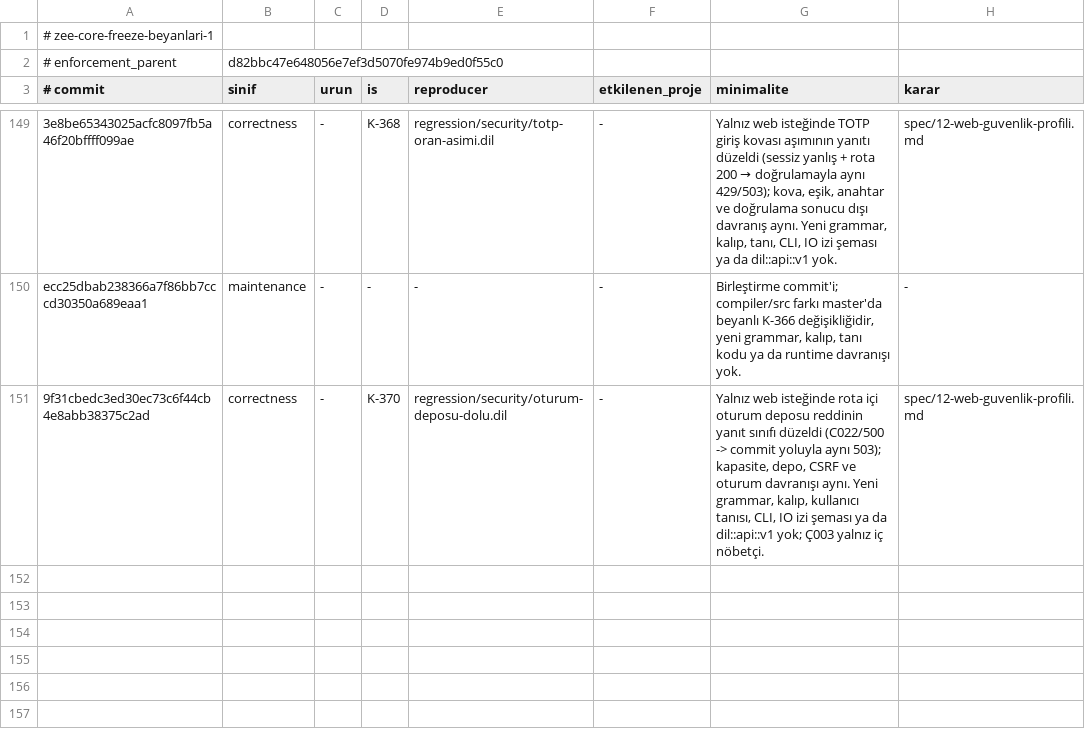
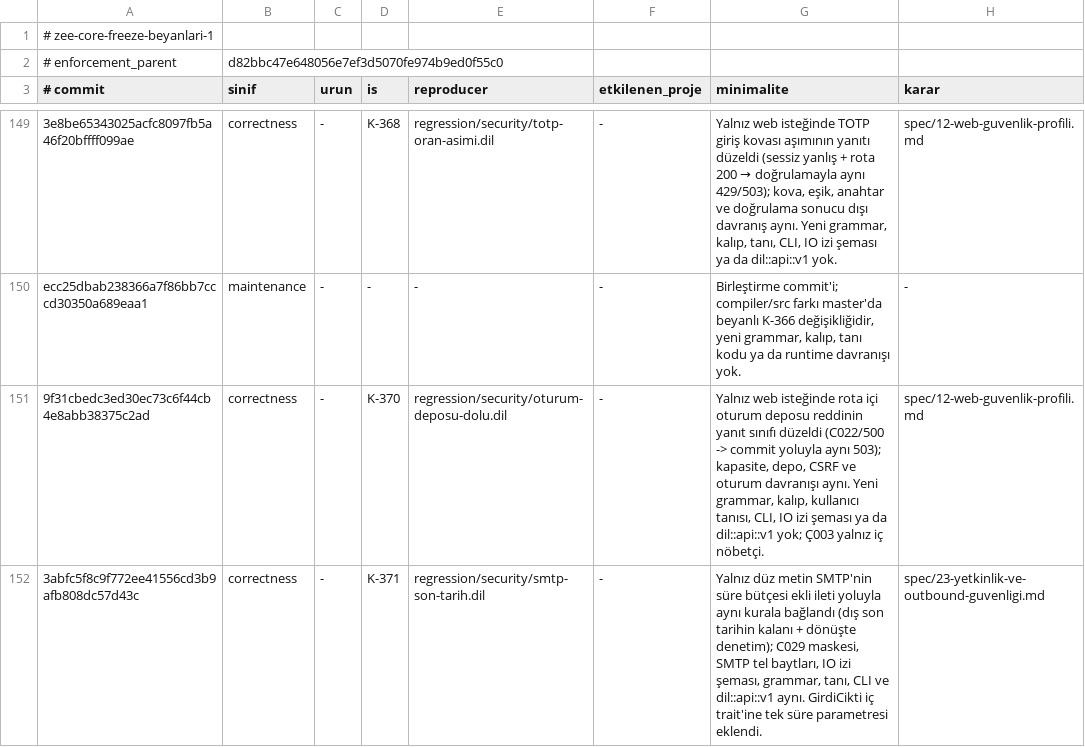
Before and after one commit to merbay-erp/zee, a TSV file: docs/core-freeze-beyanlari-v1.tsv, drawn as a sheet; only a part is shown, gaps mark what is left out; the diff names each change by its address in the sheet, - before the commit and + after, or states it on an @@ line.

```diff
--- a/docs/core-freeze-beyanlari-v1.tsv
+++ b/docs/core-freeze-beyanlari-v1.tsv
+row 152: 3abfc5f8c9f772ee41556cd3b9afb808dc57d43c | correctness | - | K-371 | regression/security/smtp-son-tarih.dil | - | Yalnız düz metin SMTP'nin süre bütçesi ekli ileti yoluyla aynı kurala bağlandı (dış son tarihin kalanı + dönüşte denetim); C029 maskesi, SMTP tel baytları, IO izi şeması, grammar, tanı, CLI ve dil::api::v1 aynı. GirdiCikti iç trait'ine tek süre parametresi eklendi. | spec/23-yetkinlik-ve-outbound-guvenligi.md
```
Also changed, not shown: docs/compiler-degisiklik-beyanlari-v1.tsv, regression/v2.tsv, 5 other files.
